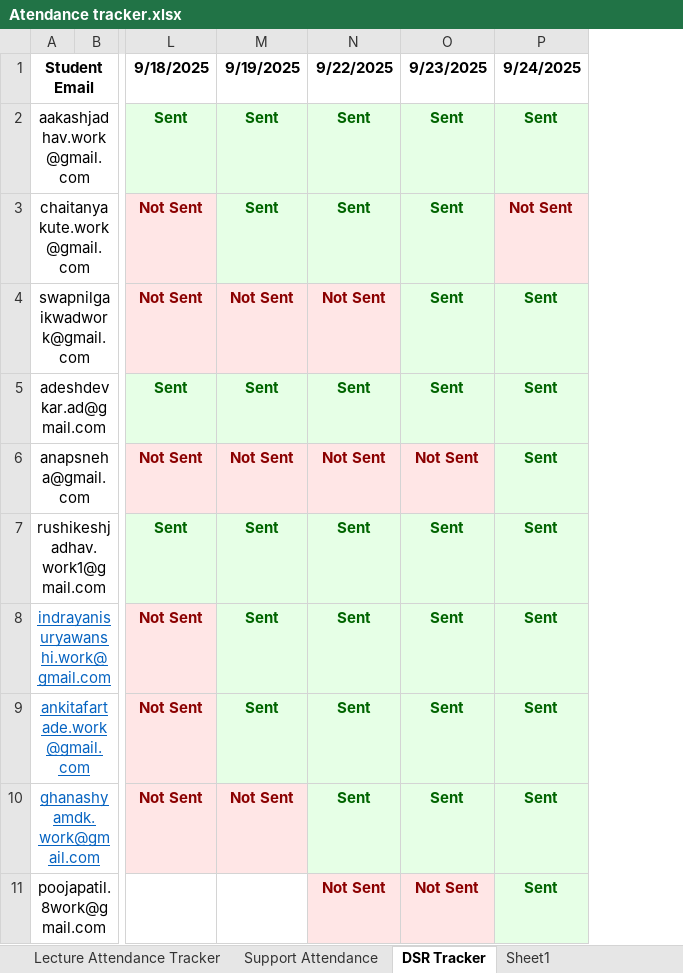
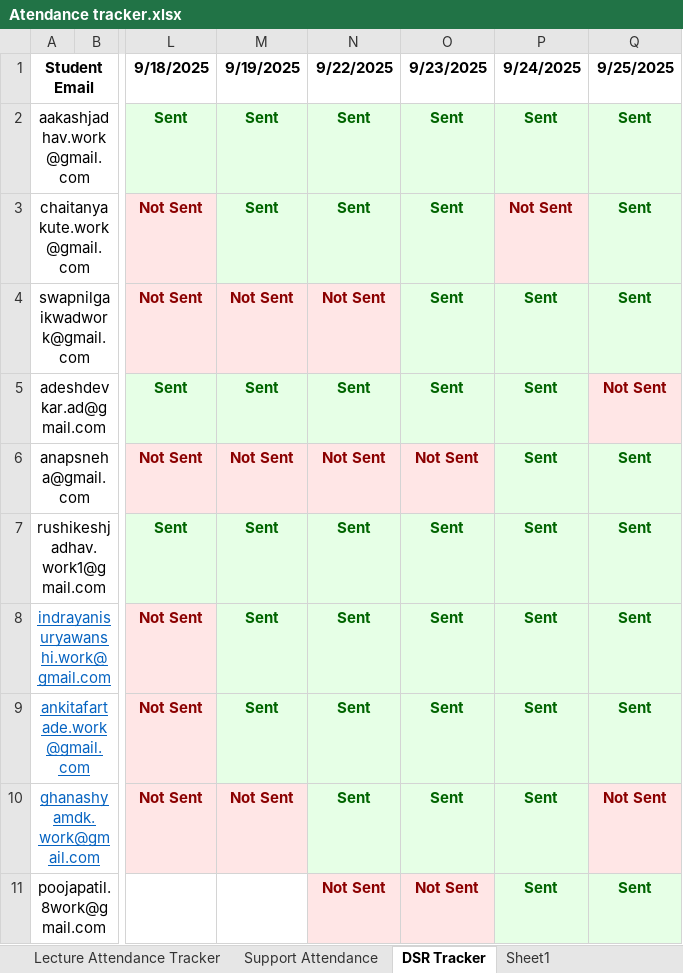
Before and after one commit to SourceCode-code/Source_and_Code_Batch_4_Master, an Excel workbook: Trackers/Atendance tracker.xlsx, sheet DSR Tracker, drawn as a sheet; only a part is shown, gaps mark what is left out; values as stored, in another font and other column widths than the file's, no borders; conditional formats not drawn; the diff names each change by its address in the sheet, - before the commit and + after, or states it on an @@ line.

```diff
--- a/Trackers/Atendance tracker.xlsx (sheet DSR Tracker)
+++ b/Trackers/Atendance tracker.xlsx (sheet DSR Tracker)
+column Q (9/25/2025), rows 2-11: Sent | Sent | Sent | Not Sent | Sent | Sent | Sent | Sent | Not Sent | Sent
```
Also changed, not shown: sheet Lecture Attendance Tracker, 1 other file.
